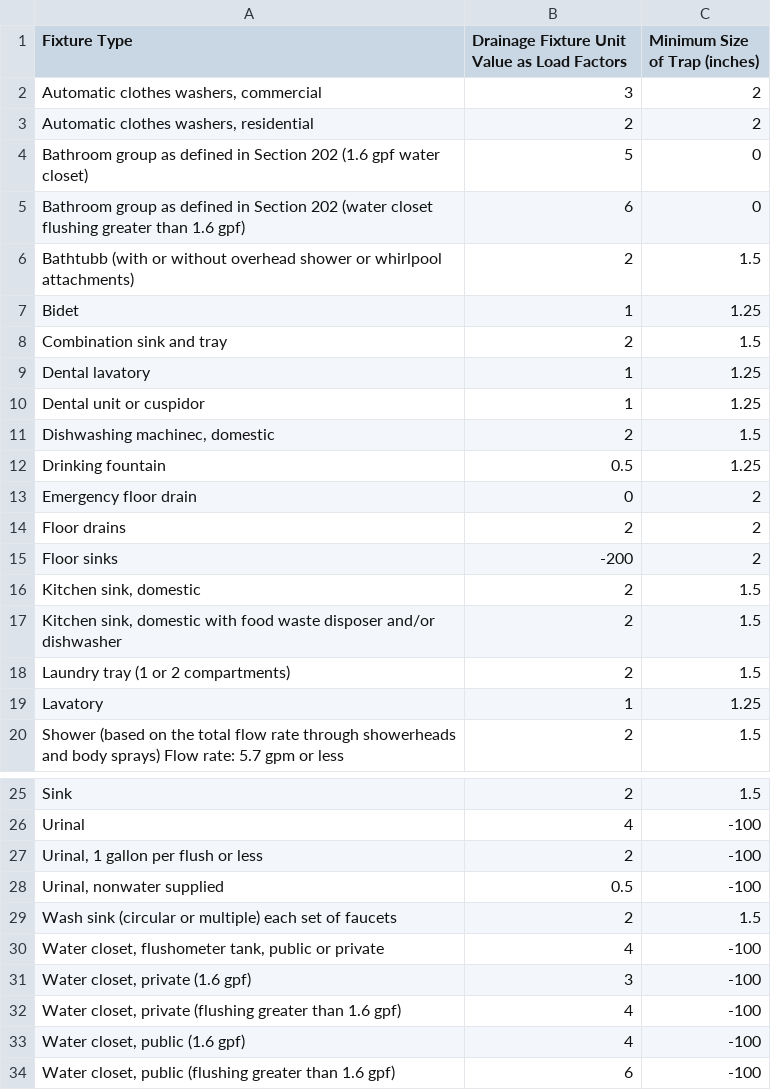
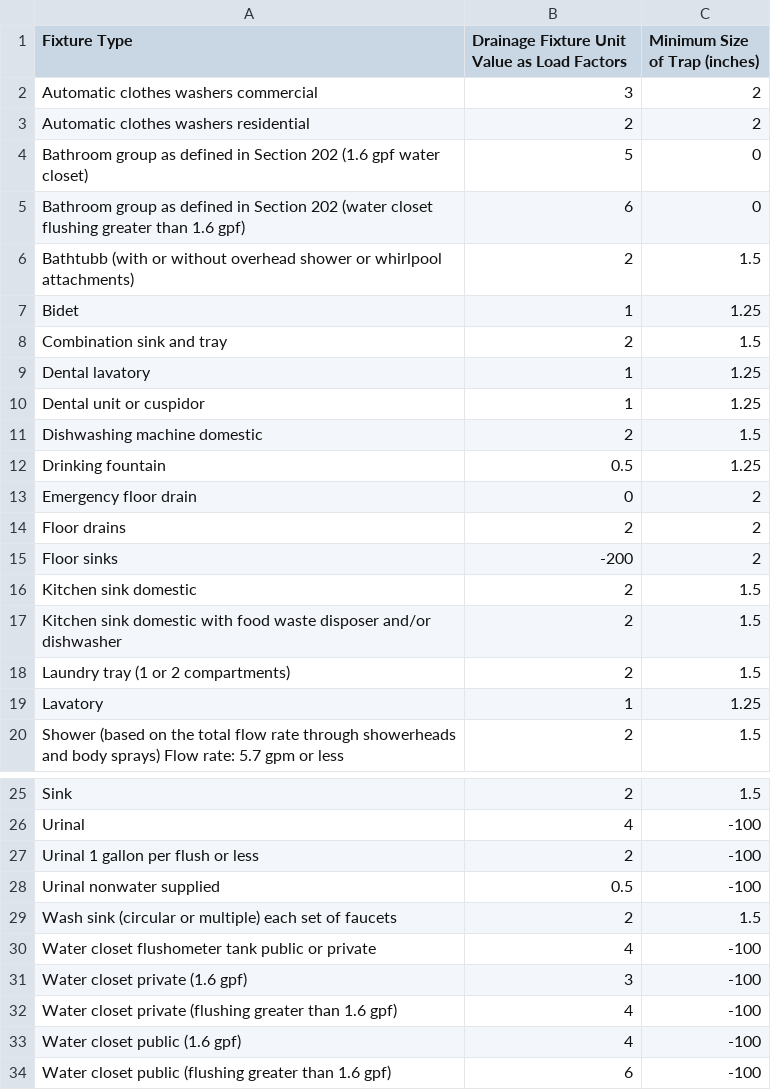
Before and after one commit to sam4413/CS225BuildingDrainSizer-Spring2025, a CSV file: codes.csv, drawn as a sheet; only a part is shown, gaps mark what is left out.

```diff
--- a/codes.csv
+++ b/codes.csv
@@ -1,4 +1,4 @@
 "Fixture Type","Drainage Fixture Unit Value as Load Factors","Minimum Size of Trap (inches)"
-"Automatic clothes washers, commercial",3,2
-"Automatic clothes washers, residential",2,2
+"Automatic clothes washers commercial",3,2
+"Automatic clothes washers residential",2,2
 "Bathroom group as defined in Section 202 (1.6 gpf water closet)",5,0
@@ -10,3 +10,3 @@
 "Dental unit or cuspidor",1,1.25
-"Dishwashing machinec, domestic",2,1.5
+"Dishwashing machine domestic",2,1.5
 "Drinking fountain",0.5,1.25
@@ -15,4 +15,4 @@
 "Floor sinks",-200,2
-"Kitchen sink, domestic",2,1.5
-"Kitchen sink, domestic with food waste disposer and/or dishwasher",2,1.5
+"Kitchen sink domestic",2,1.5
+"Kitchen sink domestic with food waste disposer and/or dishwasher",2,1.5
 "Laundry tray (1 or 2 compartments)",2,1.5
@@ -26,9 +26,9 @@
 "Urinal",4,-100
-"Urinal, 1 gallon per flush or less",2,-100
-"Urinal, nonwater supplied",0.5,-100
+"Urinal 1 gallon per flush or less",2,-100
+"Urinal nonwater supplied",0.5,-100
 "Wash sink (circular or multiple) each set of faucets",2,1.5
-"Water closet, flushometer tank, public or private",4,-100
-"Water closet, private (1.6 gpf)",3,-100
-"Water closet, private (flushing greater than 1.6 gpf)",4,-100
-"Water closet, public (1.6 gpf)",4,-100
-"Water closet, public (flushing greater than 1.6 gpf)",6,-100
+"Water closet flushometer tank public or private",4,-100
+"Water closet private (1.6 gpf)",3,-100
+"Water closet private (flushing greater than 1.6 gpf)",4,-100
+"Water closet public (1.6 gpf)",4,-100
+"Water closet public (flushing greater than 1.6 gpf)",6,-100
```
Also changed, not shown: 21 other files.
